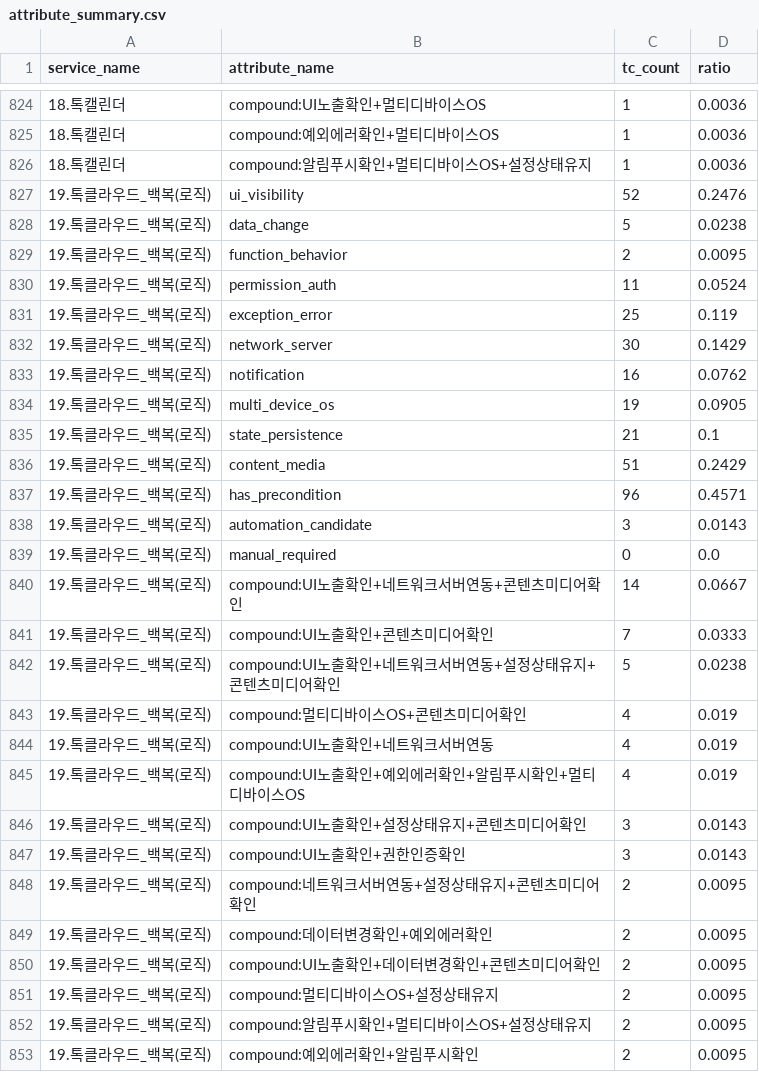
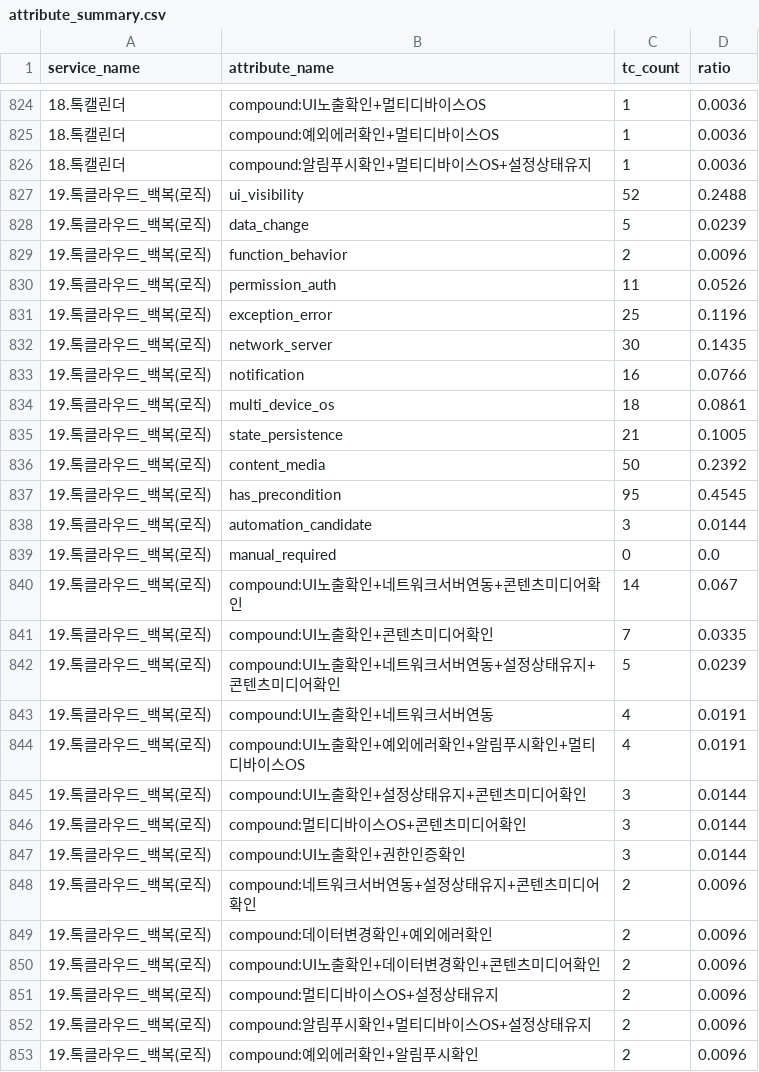
Before and after one commit to kinosms/QA-Integrity, a CSV file: output/attribute_summary.csv, drawn as a sheet; only a part is shown, gaps mark what is left out; the diff covers the shown part only.

```diff
--- a/output/attribute_summary.csv
+++ b/output/attribute_summary.csv
@@ -826,28 +826,28 @@
 18.톡캘린더,compound:알림푸시확인+멀티디바이스OS+설정상태유지,1,0.0036
-19.톡클라우드_백복(로직),ui_visibility,52,0.2476
-19.톡클라우드_백복(로직),data_change,5,0.0238
-19.톡클라우드_백복(로직),function_behavior,2,0.0095
-19.톡클라우드_백복(로직),permission_auth,11,0.0524
-19.톡클라우드_백복(로직),exception_error,25,0.119
-19.톡클라우드_백복(로직),network_server,30,0.1429
-19.톡클라우드_백복(로직),notification,16,0.0762
-19.톡클라우드_백복(로직),multi_device_os,19,0.0905
-19.톡클라우드_백복(로직),state_persistence,21,0.1
-19.톡클라우드_백복(로직),content_media,51,0.2429
-19.톡클라우드_백복(로직),has_precondition,96,0.4571
-19.톡클라우드_백복(로직),automation_candidate,3,0.0143
+19.톡클라우드_백복(로직),ui_visibility,52,0.2488
+19.톡클라우드_백복(로직),data_change,5,0.0239
+19.톡클라우드_백복(로직),function_behavior,2,0.0096
+19.톡클라우드_백복(로직),permission_auth,11,0.0526
+19.톡클라우드_백복(로직),exception_error,25,0.1196
+19.톡클라우드_백복(로직),network_server,30,0.1435
+19.톡클라우드_백복(로직),notification,16,0.0766
+19.톡클라우드_백복(로직),multi_device_os,18,0.0861
+19.톡클라우드_백복(로직),state_persistence,21,0.1005
+19.톡클라우드_백복(로직),content_media,50,0.2392
+19.톡클라우드_백복(로직),has_precondition,95,0.4545
+19.톡클라우드_백복(로직),automation_candidate,3,0.0144
 19.톡클라우드_백복(로직),manual_required,0,0.0
-19.톡클라우드_백복(로직),compound:UI노출확인+네트워크서버연동+콘텐츠미디어확인,14,0.0667
-19.톡클라우드_백복(로직),compound:UI노출확인+콘텐츠미디어확인,7,0.0333
-19.톡클라우드_백복(로직),compound:UI노출확인+네트워크서버연동+설정상태유지+콘텐츠미디어확인,5,0.0238
-19.톡클라우드_백복(로직),compound:멀티디바이스OS+콘텐츠미디어확인,4,0.019
-19.톡클라우드_백복(로직),compound:UI노출확인+네트워크서버연동,4,0.019
-19.톡클라우드_백복(로직),compound:UI노출확인+예외에러확인+알림푸시확인+멀티디바이스OS,4,0.019
-19.톡클라우드_백복(로직),compound:UI노출확인+설정상태유지+콘텐츠미디어확인,3,0.0143
-19.톡클라우드_백복(로직),compound:UI노출확인+권한인증확인,3,0.0143
-19.톡클라우드_백복(로직),compound:네트워크서버연동+설정상태유지+콘텐츠미디어확인,2,0.0095
-19.톡클라우드_백복(로직),compound:데이터변경확인+예외에러확인,2,0.0095
-19.톡클라우드_백복(로직),compound:UI노출확인+데이터변경확인+콘텐츠미디어확인,2,0.0095
-19.톡클라우드_백복(로직),compound:멀티디바이스OS+설정상태유지,2,0.0095
-19.톡클라우드_백복(로직),compound:알림푸시확인+멀티디바이스OS+설정상태유지,2,0.0095
-19.톡클라우드_백복(로직),compound:예외에러확인+알림푸시확인,2,0.0095
+19.톡클라우드_백복(로직),compound:UI노출확인+네트워크서버연동+콘텐츠미디어확인,14,0.067
+19.톡클라우드_백복(로직),compound:UI노출확인+콘텐츠미디어확인,7,0.0335
+19.톡클라우드_백복(로직),compound:UI노출확인+네트워크서버연동+설정상태유지+콘텐츠미디어확인,5,0.0239
+19.톡클라우드_백복(로직),compound:UI노출확인+네트워크서버연동,4,0.0191
+19.톡클라우드_백복(로직),compound:UI노출확인+예외에러확인+알림푸시확인+멀티디바이스OS,4,0.0191
+19.톡클라우드_백복(로직),compound:UI노출확인+설정상태유지+콘텐츠미디어확인,3,0.0144
+19.톡클라우드_백복(로직),compound:멀티디바이스OS+콘텐츠미디어확인,3,0.0144
+19.톡클라우드_백복(로직),compound:UI노출확인+권한인증확인,3,0.0144
+19.톡클라우드_백복(로직),compound:네트워크서버연동+설정상태유지+콘텐츠미디어확인,2,0.0096
+19.톡클라우드_백복(로직),compound:데이터변경확인+예외에러확인,2,0.0096
+19.톡클라우드_백복(로직),compound:UI노출확인+데이터변경확인+콘텐츠미디어확인,2,0.0096
+19.톡클라우드_백복(로직),compound:멀티디바이스OS+설정상태유지,2,0.0096
+19.톡클라우드_백복(로직),compound:알림푸시확인+멀티디바이스OS+설정상태유지,2,0.0096
+19.톡클라우드_백복(로직),compound:예외에러확인+알림푸시확인,2,0.0096
```
Also changed, not shown: 34 edited cells elsewhere in this file, output/category_summary.csv, output/precondition_summary.csv, 12 other files.
